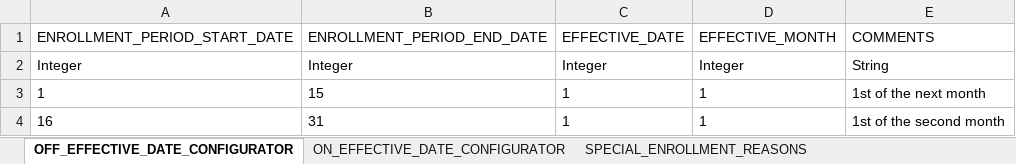
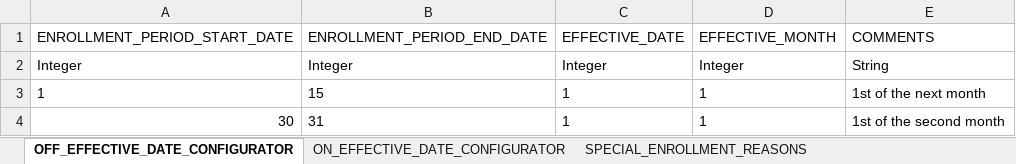
Before and after one commit to srividyay/CNXPackageShare, an Excel workbook: Effective_Date_Selector.xlsx, sheet OFF_EFFECTIVE_DATE_CONFIGURATOR, drawn as a sheet; values as stored, in another font and other column widths than the file's, no borders; the diff names each change by its address in the sheet, - before the commit and + after, or states it on an @@ line.

Commit message:
Add files via upload

```diff
--- a/Effective_Date_Selector.xlsx (sheet OFF_EFFECTIVE_DATE_CONFIGURATOR)
+++ b/Effective_Date_Selector.xlsx (sheet OFF_EFFECTIVE_DATE_CONFIGURATOR)
-A4 (ENROLLMENT_PERIOD_START_DATE): 16
+A4 (ENROLLMENT_PERIOD_START_DATE): 30
```
